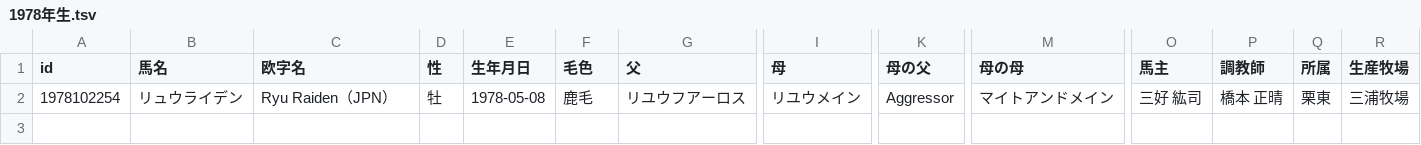
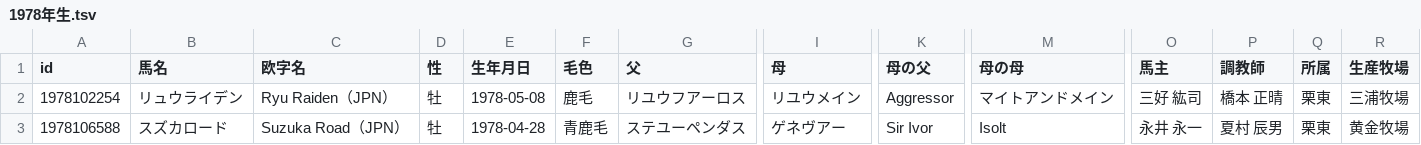
Before and after one commit to kotabish11-debug/KEIBA, a TSV file: 馬情報/馬DB/競走馬/1978年生.tsv, drawn as a sheet; only a part is shown, gaps mark what is left out; rows hold the shown columns only; the diff names each change by its address in the sheet, - before the commit and + after, or states it on an @@ line.

```diff
--- a/馬情報/馬DB/競走馬/1978年生.tsv
+++ b/馬情報/馬DB/競走馬/1978年生.tsv
+row 3: 1978106588 | スズカロード | Suzuka Road（JPN） | 牡 | 1978-04-28 | 青鹿毛 | ステユーペンダス | ゲネヴアー | Sir Ivor | Isolt | 永井 永一 | 夏村 辰男 | 栗東 | 黄金牧場
```
Also changed, not shown: 馬情報/馬DB/競走馬/1980年生.tsv, 馬情報/馬DB/競走馬/1981年生.tsv, 42 other files.
